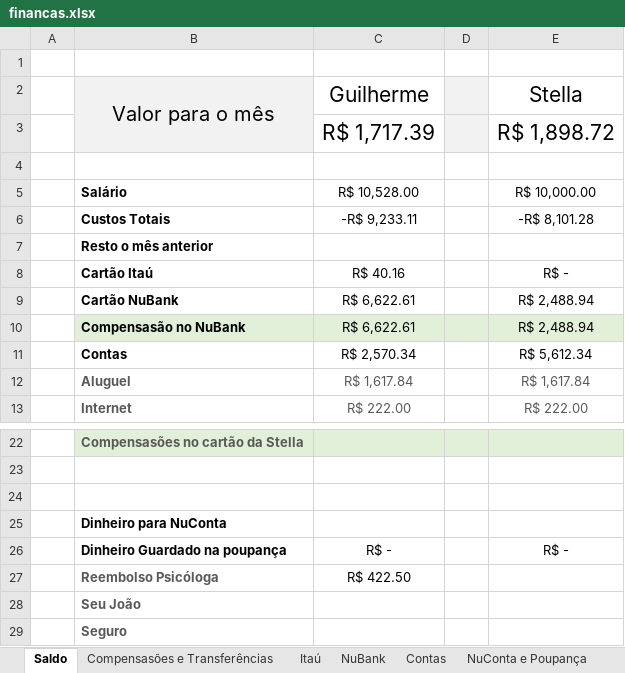
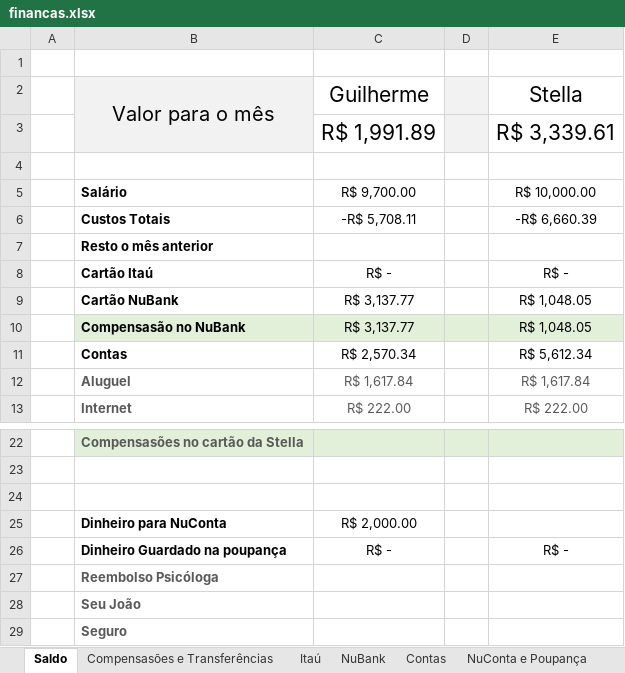
Before and after one commit to Teles-Gui/Financas, an Excel workbook: financas.xlsx, sheet Saldo, drawn as a sheet; only a part is shown, gaps mark what is left out; values as stored, in another font and other column widths than the file's, no borders; removed rows and columns are numbered as before the commit, all else as after; the diff names each change by its address in the sheet, - before the commit and + after, or states it on an @@ line.

```diff
--- a/financas.xlsx (sheet Saldo)
+++ b/financas.xlsx (sheet Saldo)
-row 3:  |  | R$ 1,717.39 |  | R$ 1,898.72
+row 3:  |  | R$ 1,991.89 |  | R$ 3,339.61
-C5: R$ 10,528.00
+C5: R$ 9,700.00
-C6: -R$ 9,233.11
+C6: -R$ 5,708.11
-E6: -R$ 8,101.28
+E6: -R$ 6,660.39
-C8: R$ 40.16
+C8: R$ -
-C9:C10: R$ 6,622.61
+C9:C10: R$ 3,137.77
-E9:E10: R$ 2,488.94
+E9:E10: R$ 1,048.05
-C25: (empty)
+C25: R$ 2,000.00
-C27: R$ 422.50
+C27: (empty)
```
Also changed, not shown: sheet NuBank, sheet Itaú, sheet Compensasões e Transferências, formulas that keep their value.
